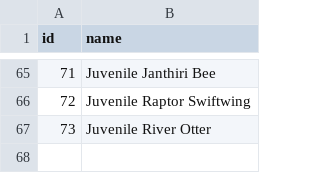
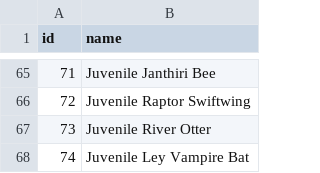
Before and after one commit to accessibilitywars/zaw2, a CSV file: static/pets.csv, drawn as a sheet; only a part is shown, gaps mark what is left out; the diff names each change by its address in the sheet, - before the commit and + after, or states it on an @@ line.

```diff
--- a/static/pets.csv
+++ b/static/pets.csv
+row 68: 74 | Juvenile Ley Vampire Bat
```
Also changed, not shown: static/relics.csv, static/skills.csv, 2 other files.
